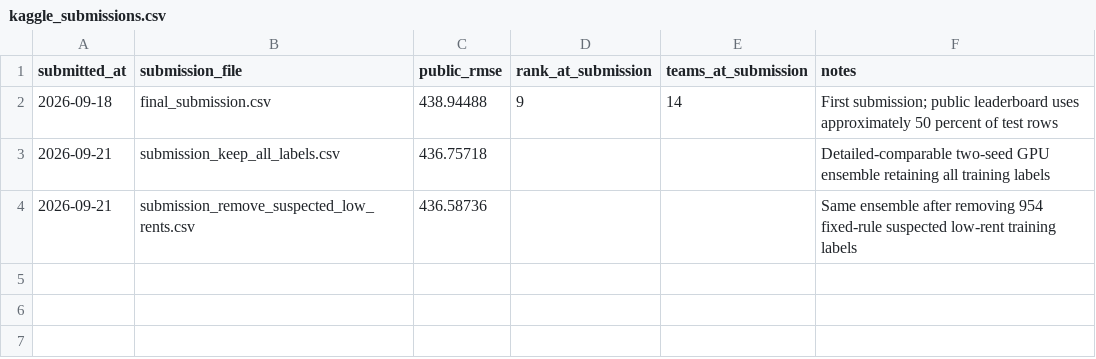
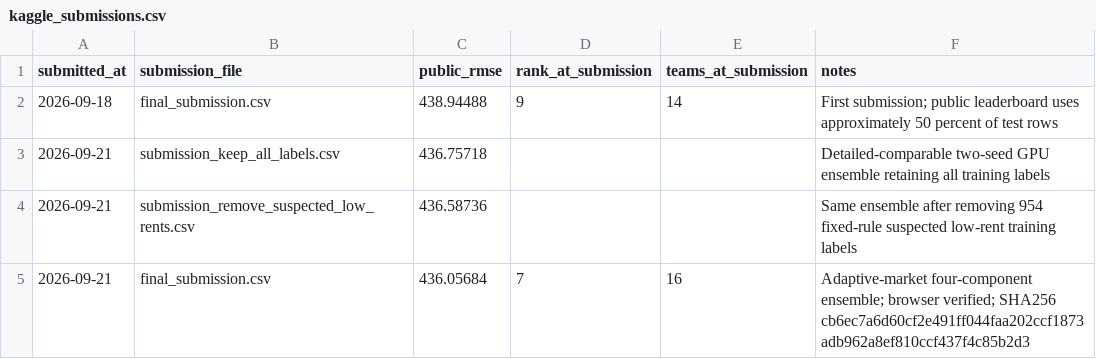
Before and after one commit to ElephantLikeCode/cs5228-hdb-rental-prediction, a CSV file: reports/kaggle_submissions.csv, drawn as a sheet; the diff names each change by its address in the sheet, - before the commit and + after, or states it on an @@ line.

Commit message:
Evaluate history diversity while preserving submitted baseline

```diff
--- a/reports/kaggle_submissions.csv
+++ b/reports/kaggle_submissions.csv
+row 5: 2026-09-21 | final_submission.csv | 436.05684 | 7 | 16 | Adaptive-market four-component ensemble; browser verified; SHA256 cb6ec7a6d60cf2e491ff044faa202ccf1873adb962a8ef810ccf437f4c85b2d3
```
Also changed, not shown: 10 other files.
